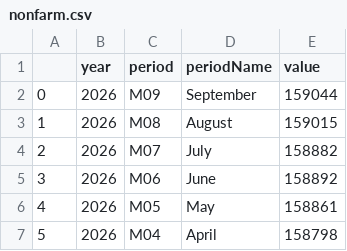
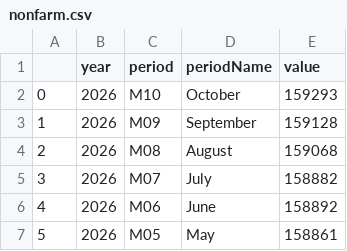
Before and after one commit to anicklous/econ8320-final-project, a CSV file: nonfarm.csv, drawn as a sheet; only a part is shown; the shorter side is filled out with more unchanged rows; addresses are those after the commit; the diff names each change by its address in the sheet, - before the commit and + after, or states it on an @@ line.

```diff
--- a/nonfarm.csv
+++ b/nonfarm.csv
+row 2: 0 | 2026 | M10 | October | 159293
@@ column A renumbered from row 3 down @@
-E3 (value): 159044
+E3 (value): 159128
-E4 (value): 159015
+E4 (value): 159068
```
Also changed, not shown: avgHourly.csv, unempRate.csv.
